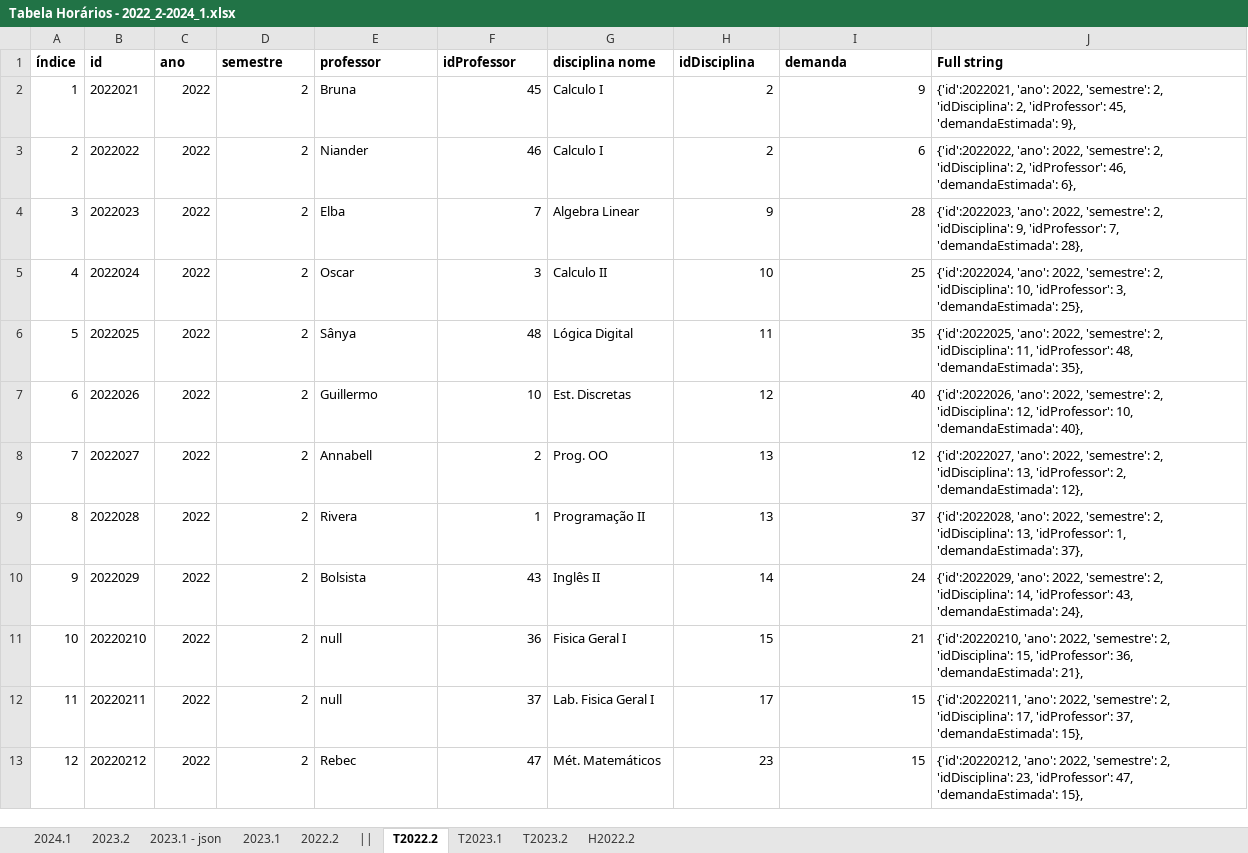
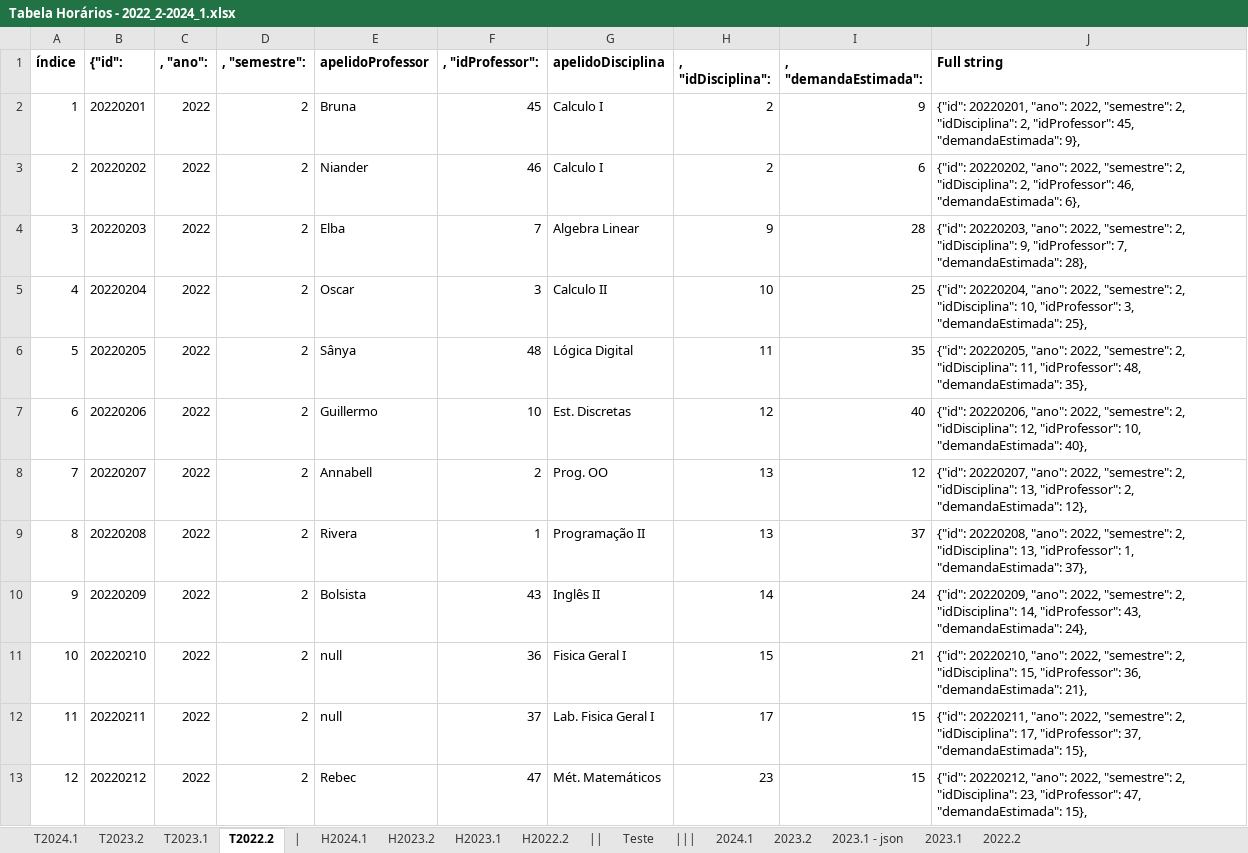
Before and after one commit to jvfd3/timetabling-UENF, an Excel workbook: Files/data/Tabela Horários - 2022_2-2024_1.xlsx, sheet T2022.2, drawn as a sheet; only a part is shown; values as stored, in another font and other column widths than the file's, no borders; the diff covers the shown part only; the diff names each change by its address in the sheet, - before the commit and + after, or states it on an @@ line.

```diff
--- a/Files/data/Tabela Horários - 2022_2-2024_1.xlsx (sheet T2022.2)
+++ b/Files/data/Tabela Horários - 2022_2-2024_1.xlsx (sheet T2022.2)
+sheet tab: T2024.1
+sheet tab: |
+sheet tab: H2024.1
+sheet tab: H2023.2
+sheet tab: H2023.1
+sheet tab: Teste
+sheet tab: |||
@@ sheet tab order changed: T2024.1 | T2023.2 | T2023.1 | T2022.2 | | | H2024.1 | H2023.2 | H2023.1 | H2022.2 | || | Teste | ||| | 2024.1 | 2023.2 | 2023.1 - json | 2023.1 | 2022.2 @@
-B1: id
+B1: {"id":
-C1: ano
+C1: , "ano":
-D1: semestre
+D1: , "semestre":
-E1: professor
+E1: apelidoProfessor
-F1: idProfessor
+F1: , "idProfessor":
-G1: disciplina nome
+G1: apelidoDisciplina
-H1: idDisciplina
+H1: , "idDisciplina":
-I1: demanda
+I1: , "demandaEstimada":
-B2 ({"id":): 2022021
+B2 ({"id":): 20220201
-J2 (Full string): {'id':2022021, 'ano': 2022, 'semestre': 2, 'idDisciplina': 2, 'idProfessor': 45, 'demandaEstimada': 9},
+J2 (Full string): {"id": 20220201, "ano": 2022, "semestre": 2, "idDisciplina": 2, "idProfessor": 45, "demandaEstimada": 9},
-B3 ({"id":): 2022022
+B3 ({"id":): 20220202
-J3 (Full string): {'id':2022022, 'ano': 2022, 'semestre': 2, 'idDisciplina': 2, 'idProfessor': 46, 'demandaEstimada': 6},
+J3 (Full string): {"id": 20220202, "ano": 2022, "semestre": 2, "idDisciplina": 2, "idProfessor": 46, "demandaEstimada": 6},
-B4 ({"id":): 2022023
+B4 ({"id":): 20220203
-J4 (Full string): {'id':2022023, 'ano': 2022, 'semestre': 2, 'idDisciplina': 9, 'idProfessor': 7, 'demandaEstimada': 28},
+J4 (Full string): {"id": 20220203, "ano": 2022, "semestre": 2, "idDisciplina": 9, "idProfessor": 7, "demandaEstimada": 28},
-B5 ({"id":): 2022024
+B5 ({"id":): 20220204
-J5 (Full string): {'id':2022024, 'ano': 2022, 'semestre': 2, 'idDisciplina': 10, 'idProfessor': 3, 'demandaEstimada': 25},
+J5 (Full string): {"id": 20220204, "ano": 2022, "semestre": 2, "idDisciplina": 10, "idProfessor": 3, "demandaEstimada": 25},
-B6 ({"id":): 2022025
+B6 ({"id":): 20220205
-J6 (Full string): {'id':2022025, 'ano': 2022, 'semestre': 2, 'idDisciplina': 11, 'idProfessor': 48, 'demandaEstimada': 35},
+J6 (Full string): {"id": 20220205, "ano": 2022, "semestre": 2, "idDisciplina": 11, "idProfessor": 48, "demandaEstimada": 35},
-B7 ({"id":): 2022026
+B7 ({"id":): 20220206
-J7 (Full string): {'id':2022026, 'ano': 2022, 'semestre': 2, 'idDisciplina': 12, 'idProfessor': 10, 'demandaEstimada': 40},
+J7 (Full string): {"id": 20220206, "ano": 2022, "semestre": 2, "idDisciplina": 12, "idProfessor": 10, "demandaEstimada": 40},
-B8 ({"id":): 2022027
+B8 ({"id":): 20220207
-J8 (Full string): {'id':2022027, 'ano': 2022, 'semestre': 2, 'idDisciplina': 13, 'idProfessor': 2, 'demandaEstimada': 12},
+J8 (Full string): {"id": 20220207, "ano": 2022, "semestre": 2, "idDisciplina": 13, "idProfessor": 2, "demandaEstimada": 12},
-B9 ({"id":): 2022028
+B9 ({"id":): 20220208
-J9 (Full string): {'id':2022028, 'ano': 2022, 'semestre': 2, 'idDisciplina': 13, 'idProfessor': 1, 'demandaEstimada': 37},
+J9 (Full string): {"id": 20220208, "ano": 2022, "semestre": 2, "idDisciplina": 13, "idProfessor": 1, "demandaEstimada": 37},
-B10 ({"id":): 2022029
+B10 ({"id":): 20220209
-J10 (Full string): {'id':2022029, 'ano': 2022, 'semestre': 2, 'idDisciplina': 14, 'idProfessor': 43, 'demandaEstimada': 24},
+J10 (Full string): {"id": 20220209, "ano": 2022, "semestre": 2, "idDisciplina": 14, "idProfessor": 43, "demandaEstimada": 24},
-J11 (Full string): {'id':20220210, 'ano': 2022, 'semestre': 2, 'idDisciplina': 15, 'idProfessor': 36, 'demandaEstimada': 21},
+J11 (Full string): {"id": 20220210, "ano": 2022, "semestre": 2, "idDisciplina": 15, "idProfessor": 36, "demandaEstimada": 21},
-J12 (Full string): {'id':20220211, 'ano': 2022, 'semestre': 2, 'idDisciplina': 17, 'idProfessor': 37, 'demandaEstimada': 15},
+J12 (Full string): {"id": 20220211, "ano": 2022, "semestre": 2, "idDisciplina": 17, "idProfessor": 37, "demandaEstimada": 15},
-J13 (Full string): {'id':20220212, 'ano': 2022, 'semestre': 2, 'idDisciplina': 23, 'idProfessor': 47, 'demandaEstimada': 15},
+J13 (Full string): {"id": 20220212, "ano": 2022, "semestre": 2, "idDisciplina": 23, "idProfessor": 47, "demandaEstimada": 15},
```
Also changed, not shown: 18 edited cells elsewhere in this sheet, sheet T2023.1, sheet H2022.2, sheet T2023.2, sheet 2023.1 - json, formulas that keep their value, 3 other files.
